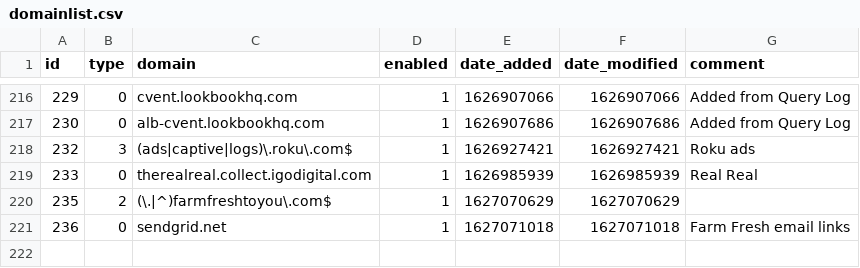
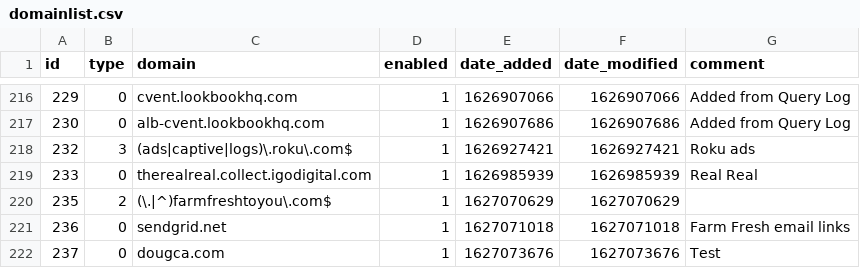
Before and after one commit to dhcpserver/my-pihole-lists, a CSV file: domainlist.csv, drawn as a sheet; only a part is shown, gaps mark what is left out; the diff names each change by its address in the sheet, - before the commit and + after, or states it on an @@ line.

```diff
--- a/domainlist.csv
+++ b/domainlist.csv
+row 222: 237 | 0 | dougca.com | 1 | 1627073676 | 1627073676 | Test
```
Also changed, not shown: adlist.csv.
